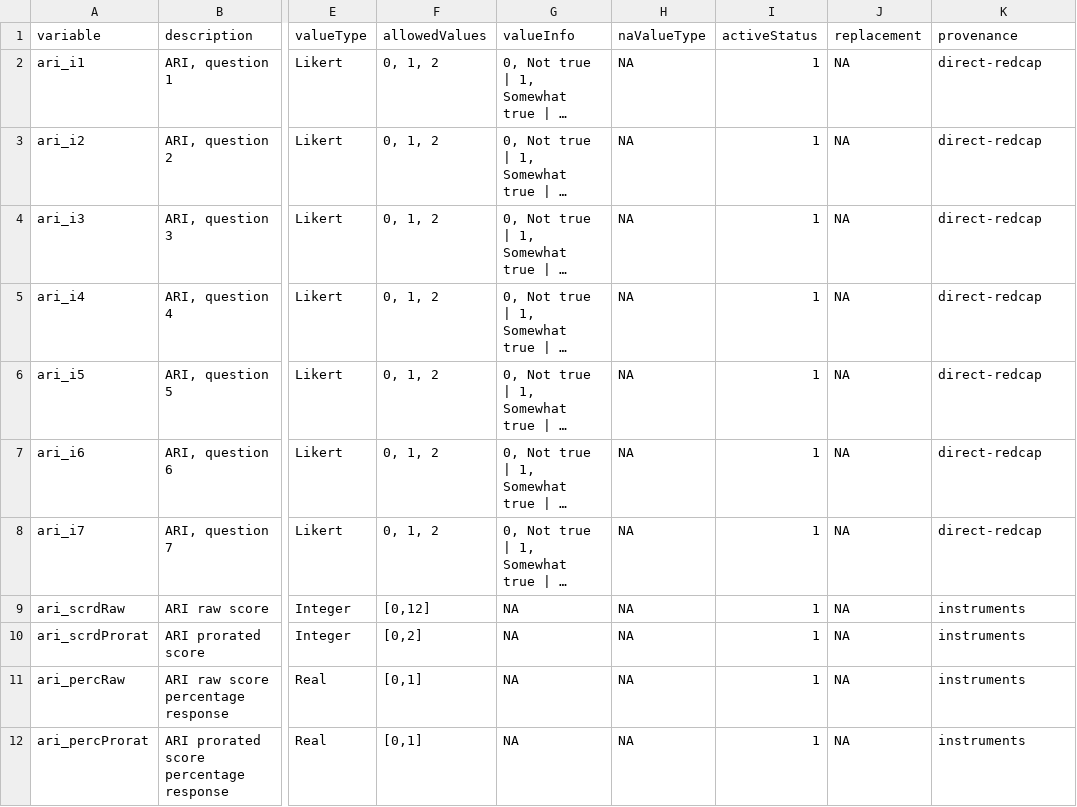
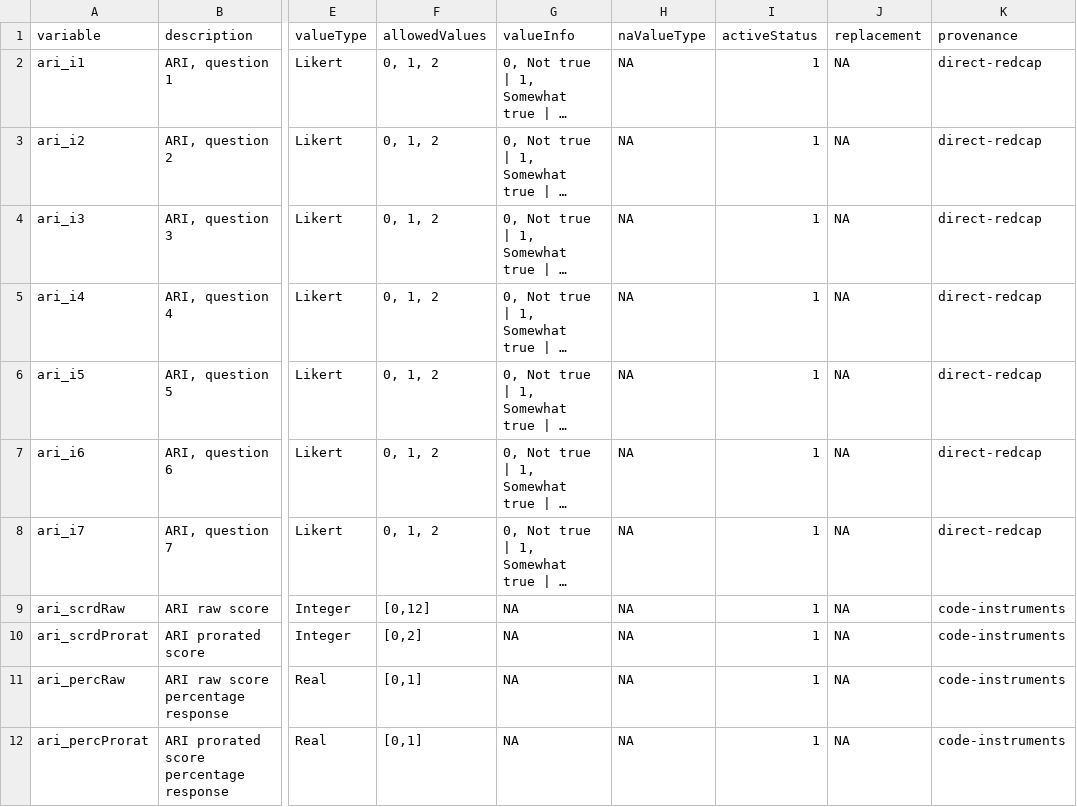
Before and after one commit to NDCLab/readAloud-valence-dataset, a CSV file: data-monitoring/data-dictionary/ari_datadict.csv, drawn as a sheet; only a part is shown, gaps mark what is left out; long unchanged cells end in …; the diff names each change by its address in the sheet, - before the commit and + after, or states it on an @@ line.

```diff
--- a/data-monitoring/data-dictionary/ari_datadict.csv
+++ b/data-monitoring/data-dictionary/ari_datadict.csv
-K9:K12 (provenance): instruments
+K9:K12 (provenance): code-instruments
```
Also changed, not shown: data-monitoring/data-dictionary/bmis_datadict.csv, data-monitoring/data-dictionary/central-tracker_datadict.csv, 12 other files.
